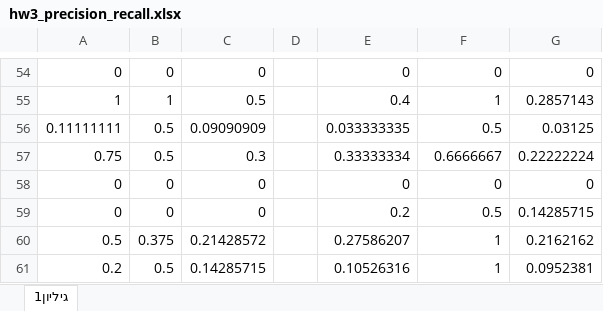
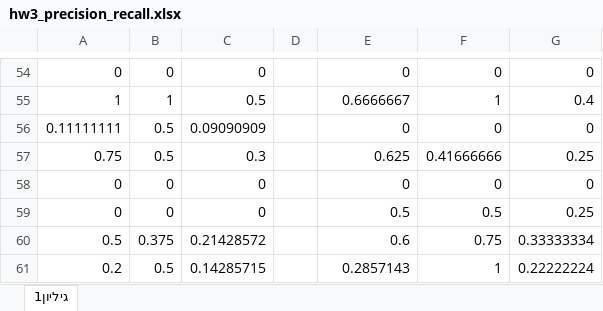
Before and after one commit to RaniSharim/ir_hw_3, an Excel workbook: hw3_precision_recall.xlsx, sheet גיליון1, drawn as a sheet; only a part is shown, gaps mark what is left out; values as stored, in another font and other column widths than the file's, no borders; the diff covers the shown part only; the diff names each change by its address in the sheet, - before the commit and + after, or states it on an @@ line.

```diff
--- a/hw3_precision_recall.xlsx (sheet גיליון1)
+++ b/hw3_precision_recall.xlsx (sheet גיליון1)
-E55: 0.4
+E55: 0.6666667
-G55: 0.2857143
+G55: 0.4
-E56: 0.033333335
+E56: 0
-F56: 0.5
+F56: 0
-G56: 0.03125
+G56: 0
-E57: 0.33333334
+E57: 0.625
-F57: 0.6666667
+F57: 0.41666666
-G57: 0.22222224
+G57: 0.25
-E59: 0.2
+E59: 0.5
-G59: 0.14285715
+G59: 0.25
-E60: 0.27586207
+E60: 0.6
-F60: 1
+F60: 0.75
-G60: 0.2162162
+G60: 0.33333334
-E61: 0.10526316
+E61: 0.2857143
-G61: 0.0952381
+G61: 0.22222224
```
Also changed, not shown: 14 added rows, 14 removed rows and 65 edited cells elsewhere in this sheet, 2 other files.
